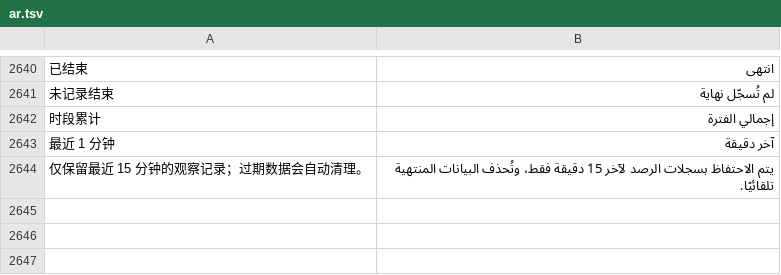
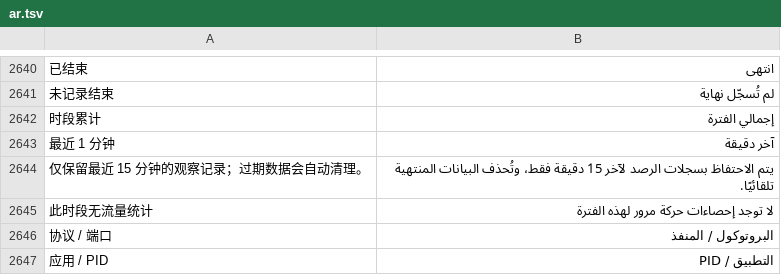
Before and after one commit to ysicing/XStats, a TSV file: Packages/XStatsKit/Sources/Localization/Resources/ar.tsv, drawn as a sheet; only a part is shown, gaps mark what is left out; the diff names each change by its address in the sheet, - before the commit and + after, or states it on an @@ line.

```diff
--- a/Packages/XStatsKit/Sources/Localization/Resources/ar.tsv
+++ b/Packages/XStatsKit/Sources/Localization/Resources/ar.tsv
+row 2645: 此时段无流量统计 | لا توجد إحصاءات حركة مرور لهذه الفترة
+row 2646: 协议 / 端口 | البروتوكول / المنفذ
+row 2647: 应用 / PID | التطبيق / PID
```
Also changed, not shown: Packages/XStatsKit/Sources/Localization/Resources/de.tsv, Packages/XStatsKit/Sources/Localization/Resources/es.tsv, 10 other files.
